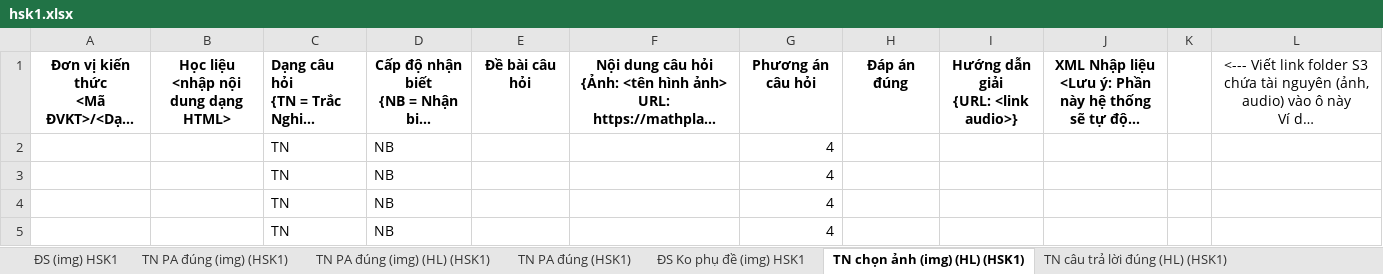
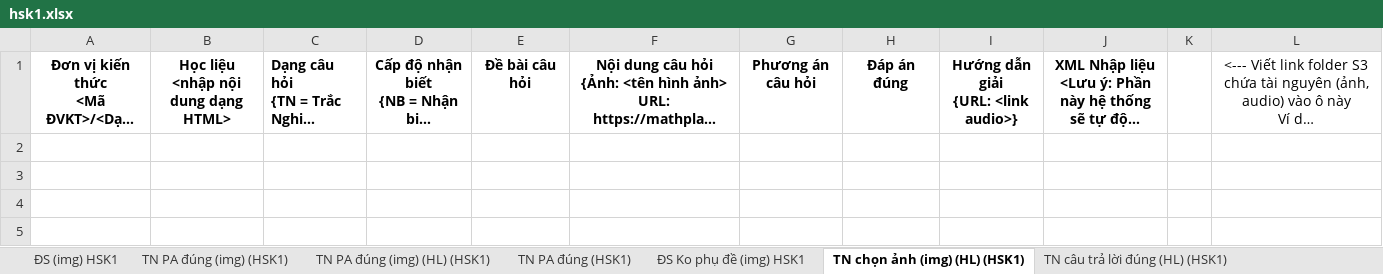
Before and after one commit to TrangDC/create_hsk, an Excel workbook: hsk_core/resources/sheet/hsk1.xlsx, sheet TN chọn ảnh (img) (HL) (HSK1), drawn as a sheet; long unchanged cells end in …; values as stored, in another font and other column widths than the file's, no borders; the diff names each change by its address in the sheet, - before the commit and + after, or states it on an @@ line.

```diff
--- a/hsk_core/resources/sheet/hsk1.xlsx (sheet TN chọn ảnh (img) (HL) (HSK1))
+++ b/hsk_core/resources/sheet/hsk1.xlsx (sheet TN chọn ảnh (img) (HL) (HSK1))
-row 2:  |  | TN | NB |  |  | 4
-row 3:  |  | TN | NB |  |  | 4
-row 4:  |  | TN | NB |  |  | 4
-row 5:  |  | TN | NB |  |  | 4
```
Also changed, not shown: sheet TN PA đúng (img) (HSK1), sheet TN PA đúng (img) (HL) (HSK1), sheet TN câu trả lời đúng (HL) (HSK1), sheet TN chọn từ đúng (HL) (HSK1), sheet TN PA đúng (HSK1), sheet ĐS (img) HSK1, 23 other files.
